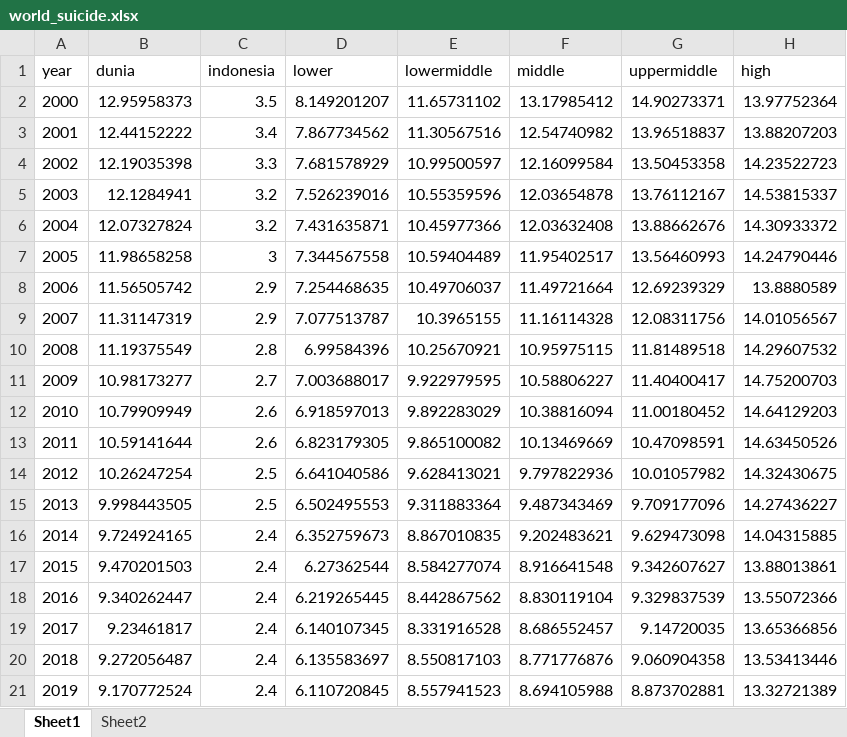
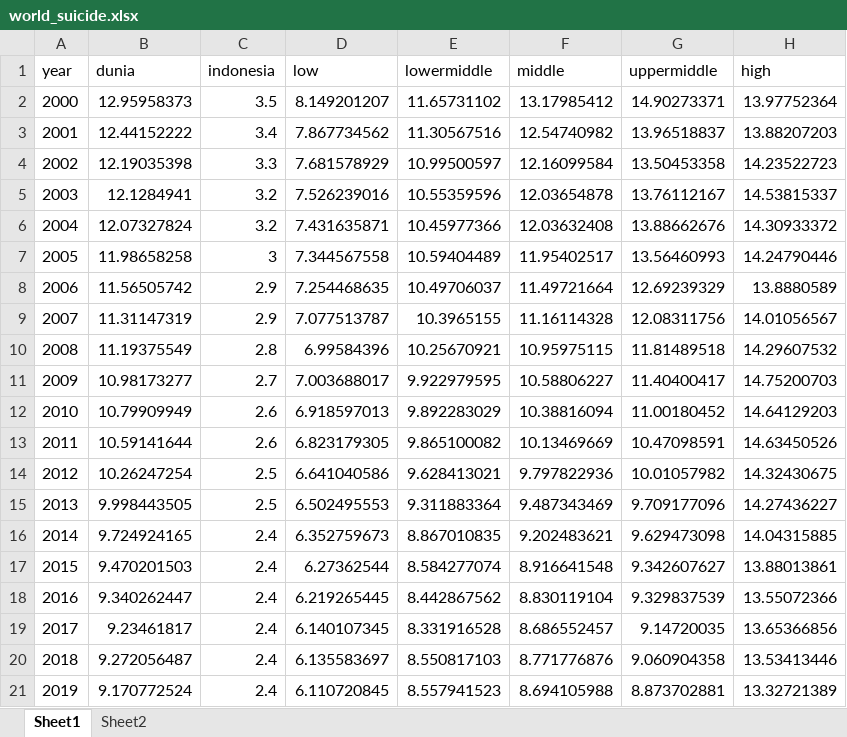
Before and after one commit to deamaulidya/capstone_project_tetris_101, an Excel workbook: database/world_suicide.xlsx, sheet Sheet1, drawn as a sheet; values as stored, in another font and other column widths than the file's, no borders; the diff names each change by its address in the sheet, - before the commit and + after, or states it on an @@ line.

```diff
--- a/database/world_suicide.xlsx (sheet Sheet1)
+++ b/database/world_suicide.xlsx (sheet Sheet1)
-D1: lower
+D1: low
```
Also changed, not shown: database/suicide.xlsx, 8 other files.
